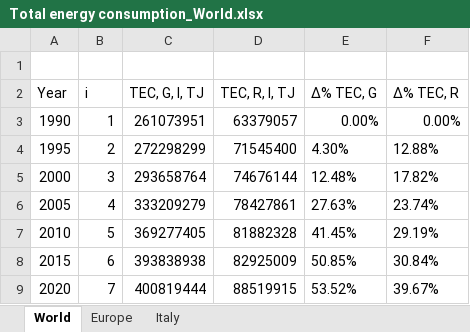
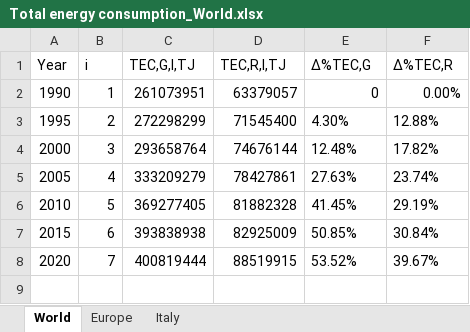
Before and after one commit to NikitaSavvin2000/Vasenin_charts, an Excel workbook: Total energy consumption_World.xlsx, sheet World, drawn as a sheet; values as stored, in another font and other column widths than the file's, no borders; table styles not drawn; removed rows and columns are numbered as before the commit, all else as after; the diff names each change by its address in the sheet, - before the commit and + after, or states it on an @@ line.

```diff
--- a/Total energy consumption_World.xlsx (sheet World)
+++ b/Total energy consumption_World.xlsx (sheet World)
-row 1: (empty)
-C1: TEC, G, I, TJ
+C1: TEC,G,I,TJ
-D1: TEC, R, I, TJ
+D1: TEC,R,I,TJ
-E1: ∆% TEC, G
+E1: ∆%TEC,G
-F1: ∆% TEC, R
+F1: ∆%TEC,R
-E2 (∆%TEC,G): 0.00%
+E2 (∆%TEC,G): 0
```
Also changed, not shown: sheet Europe, sheet Italy, Total Electricity Consumption.xlsx, 1 other file.
